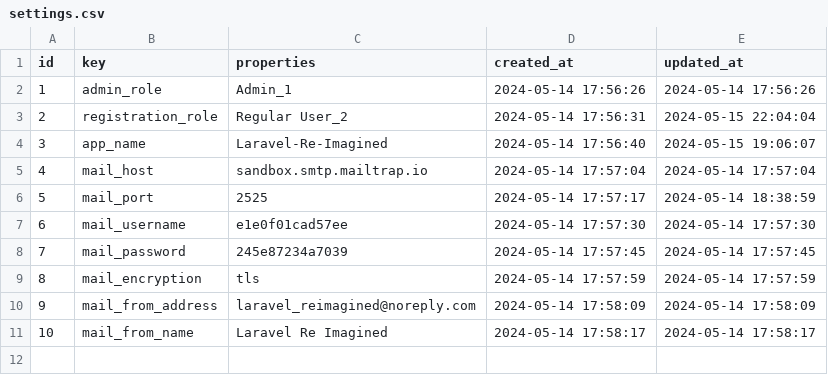
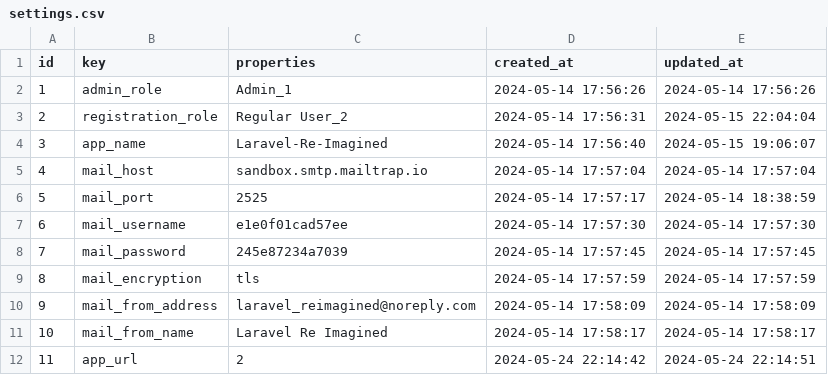
Before and after one commit to Lukarrio1/Laravel_reimagined, a CSV file: Data To Import After Installation of the app/settings.csv, drawn as a sheet; the diff names each change by its address in the sheet, - before the commit and + after, or states it on an @@ line.

```diff
--- a/Data To Import After Installation of the app/settings.csv
+++ b/Data To Import After Installation of the app/settings.csv
+row 12: 11 | app_url | 2 | 2024-05-24 22:14:42 | 2024-05-24 22:14:51
```
Also changed, not shown: 4 other files.
